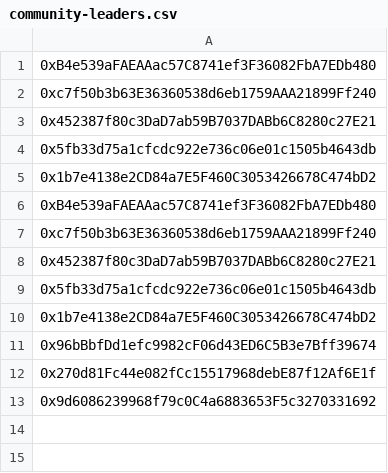
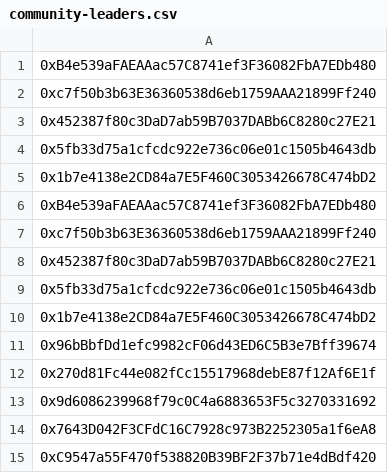
Before and after one commit to icnivadmai/GG-RFP, a CSV file: community-leaders.csv, drawn as a sheet; the diff names each change by its address in the sheet, - before the commit and + after, or states it on an @@ line.

Commit message:
Update community-leaders.csv

```diff
--- a/community-leaders.csv
+++ b/community-leaders.csv
+row 14: 0x7643D042F3CFdC16C7928c973B2252305a1f6eA8
+row 15: 0xC9547a55F470f538820B39BF2F37b71e4dBdf420
```
